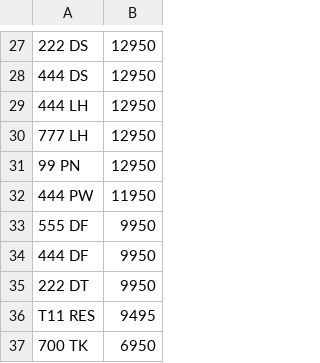
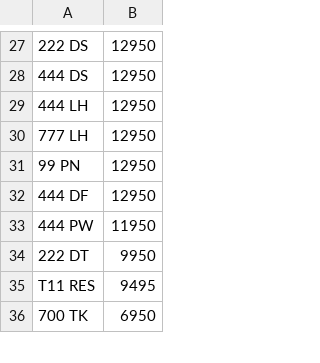
Before and after one commit to jamessaperia/simplyreg, a CSV file: csv/DRIVEIN_PLUSVAT_300.csv, drawn as a sheet; only a part is shown, gaps mark what is left out; removed rows and columns are numbered as before the commit, all else as after; the diff names each change by its address in the sheet, - before the commit and + after, or states it on an @@ line.

```diff
--- a/csv/DRIVEIN_PLUSVAT_300.csv
+++ b/csv/DRIVEIN_PLUSVAT_300.csv
+row 32: 444 DF | 12950
-row 33: 555 DF | 9950
-row 34: 444 DF | 9950
```
Also changed, not shown: csv/EMARK_PLUSVAT_380.csv.
